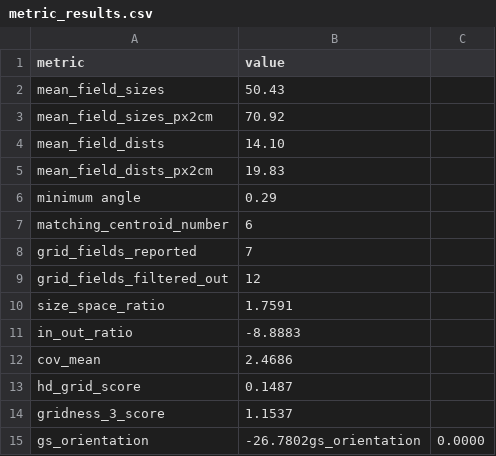
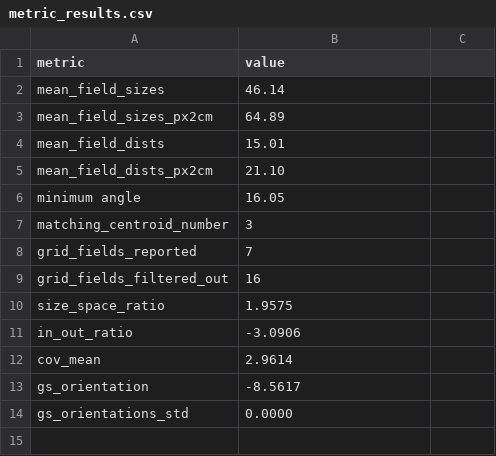
Before and after one commit to Hippocampome-Org/gridcell_metrics, a CSV file: src/metric_results.csv, drawn as a sheet.

```diff
--- a/src/metric_results.csv
+++ b/src/metric_results.csv
@@ -1,15 +1,14 @@
 metric,value
-mean_field_sizes,50.43
-mean_field_sizes_px2cm,70.92
-mean_field_dists,14.10
-mean_field_dists_px2cm,19.83
-minimum angle,0.29
-matching_centroid_number,6
+mean_field_sizes,46.14
+mean_field_sizes_px2cm,64.89
+mean_field_dists,15.01
+mean_field_dists_px2cm,21.10
+minimum angle,16.05
+matching_centroid_number,3
 grid_fields_reported,7
-grid_fields_filtered_out,12
-size_space_ratio,1.7591
-in_out_ratio,-8.8883
-cov_mean,2.4686
-hd_grid_score,0.1487
-gridness_3_score,1.1537
-gs_orientation,-26.7802gs_orientation,0.0000
+grid_fields_filtered_out,16
+size_space_ratio,1.9575
+in_out_ratio,-3.0906
+cov_mean,2.9614
+gs_orientation,-8.5617
+gs_orientations_std,0.0000
```
Also changed, not shown: 4 other files.
